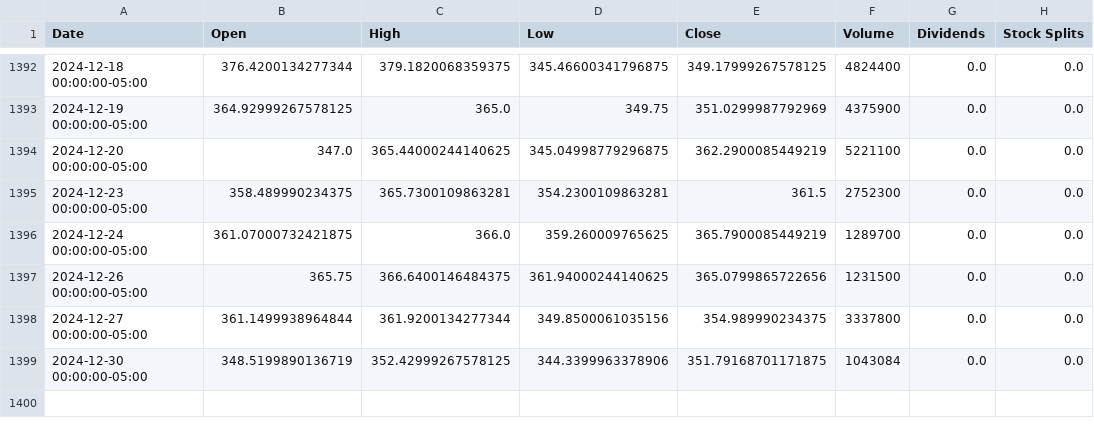
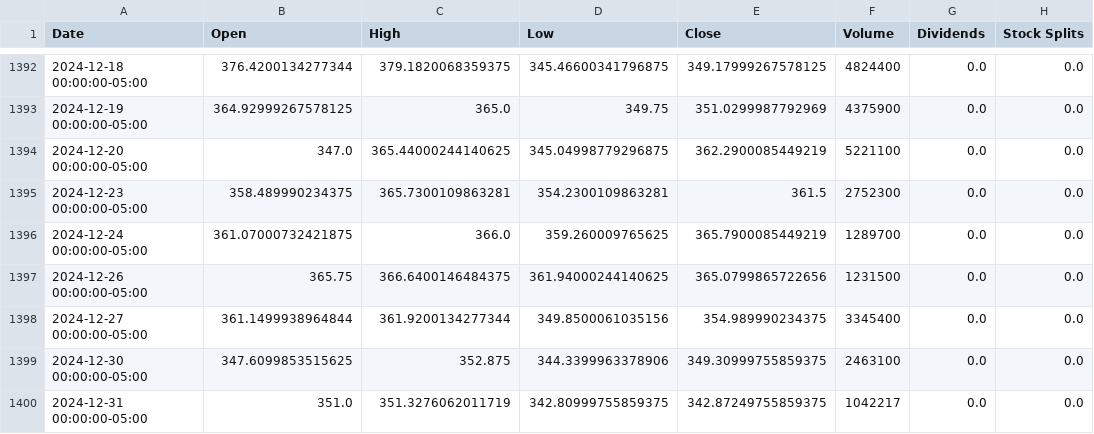
Before and after one commit to sebst/thatus-wi-2024-stocks, a CSV file: data/CRWD.csv, drawn as a sheet; only a part is shown, gaps mark what is left out.

Commit message:
Update stock data

```diff
--- a/data/CRWD.csv
+++ b/data/CRWD.csv
@@ -1397,3 +1397,4 @@ Date,Open,High,Low,Close,Volume,Dividends,Stock Splits
 2024-12-26 00:00:00-05:00,365.75,366.6400146484375,361.94000244140625,365.0799865722656,1231500,0.0,0.0
-2024-12-27 00:00:00-05:00,361.1499938964844,361.9200134277344,349.8500061035156,354.989990234375,3337800,0.0,0.0
-2024-12-30 00:00:00-05:00,348.5199890136719,352.42999267578125,344.3399963378906,351.79168701171875,1043084,0.0,0.0
+2024-12-27 00:00:00-05:00,361.1499938964844,361.9200134277344,349.8500061035156,354.989990234375,3345400,0.0,0.0
+2024-12-30 00:00:00-05:00,347.6099853515625,352.875,344.3399963378906,349.30999755859375,2463100,0.0,0.0
+2024-12-31 00:00:00-05:00,351.0,351.3276062011719,342.80999755859375,342.87249755859375,1042217,0.0,0.0
```
Also changed, not shown: 5 other files.
